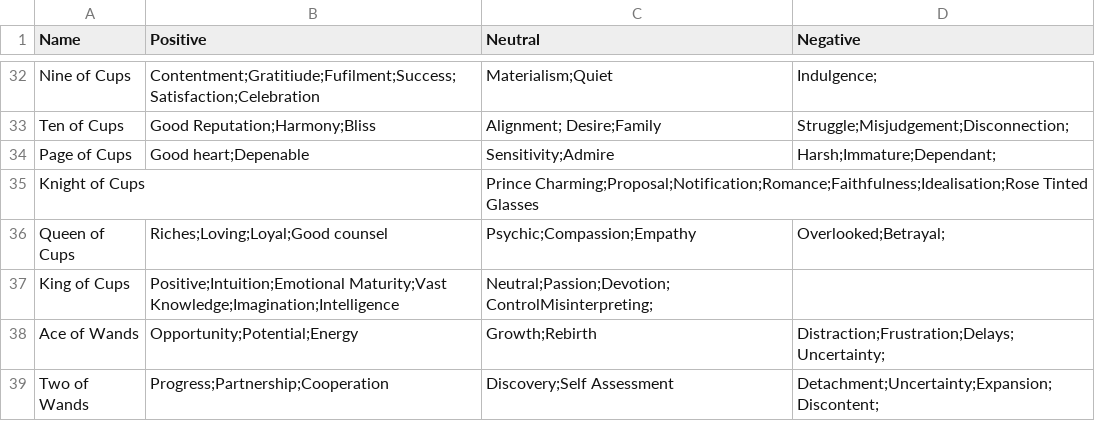
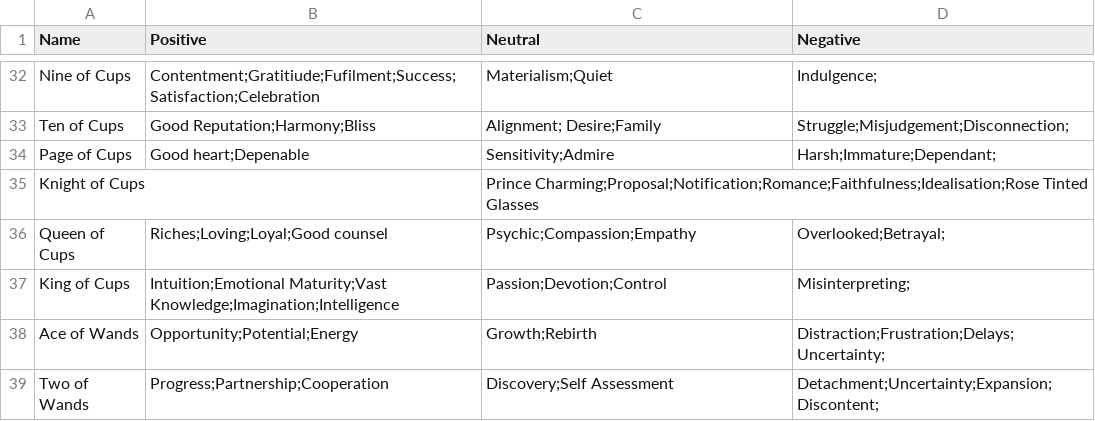
Before and after one commit to Lastv25/aurora_jdr_card_picker, a CSV file: tarot_meaning.csv, drawn as a sheet; only a part is shown, gaps mark what is left out.

Commit message:
Update tarot_meaning.csv

```diff
--- a/tarot_meaning.csv
+++ b/tarot_meaning.csv
@@ -36,3 +36,3 @@ Knight of Cups,,Prince Charming;Proposal;Notification;Romance;Faithfulness;Ideal
 Queen of Cups,Riches;Loving;Loyal;Good counsel,Psychic;Compassion;Empathy,Overlooked;Betrayal;
-King of Cups,Positive;Intuition;Emotional Maturity;Vast Knowledge;Imagination;Intelligence,Neutral;Passion;Devotion;ControlMisinterpreting;
+King of Cups,Intuition;Emotional Maturity;Vast Knowledge;Imagination;Intelligence,Passion;Devotion;Control,Misinterpreting;
 Ace of Wands,Opportunity;Potential;Energy,Growth;Rebirth,Distraction;Frustration;Delays;Uncertainty;
```
